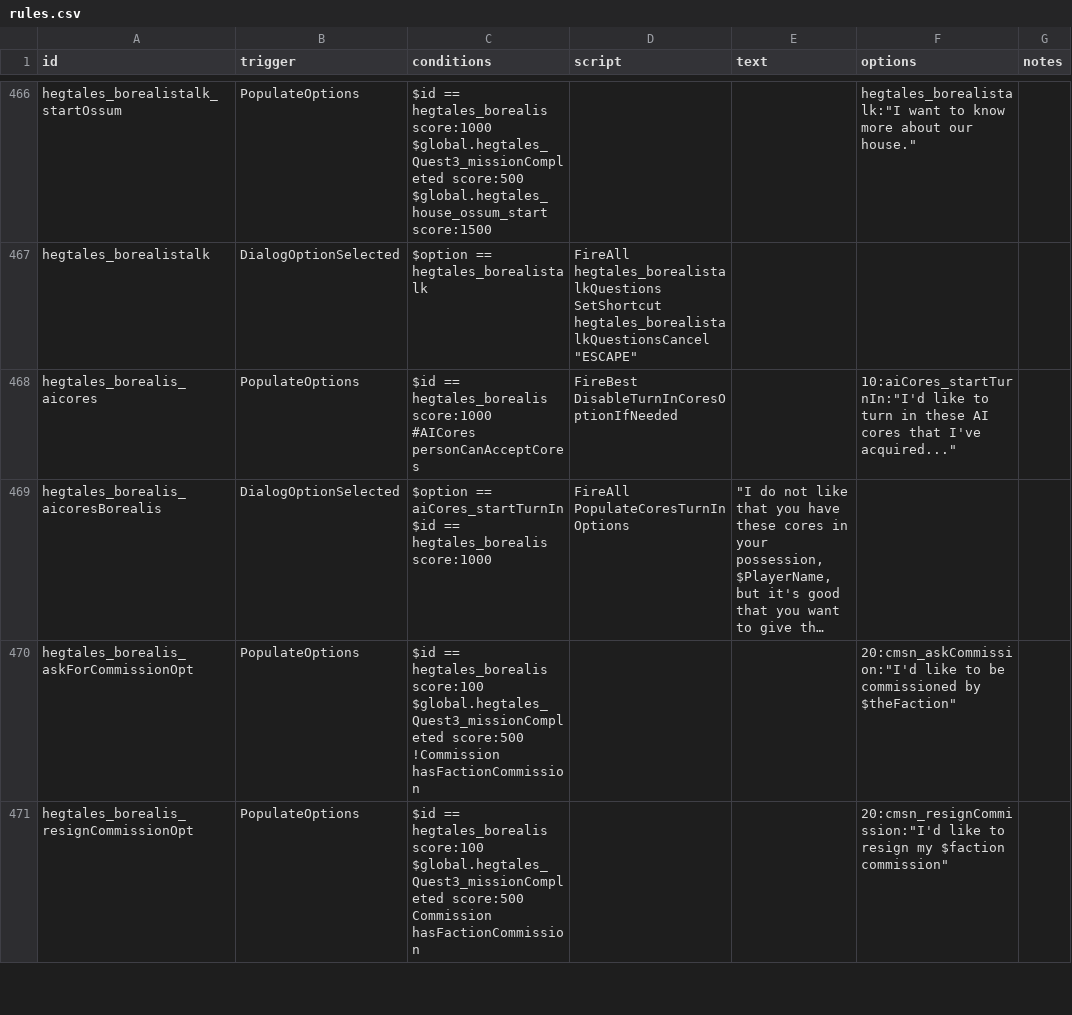
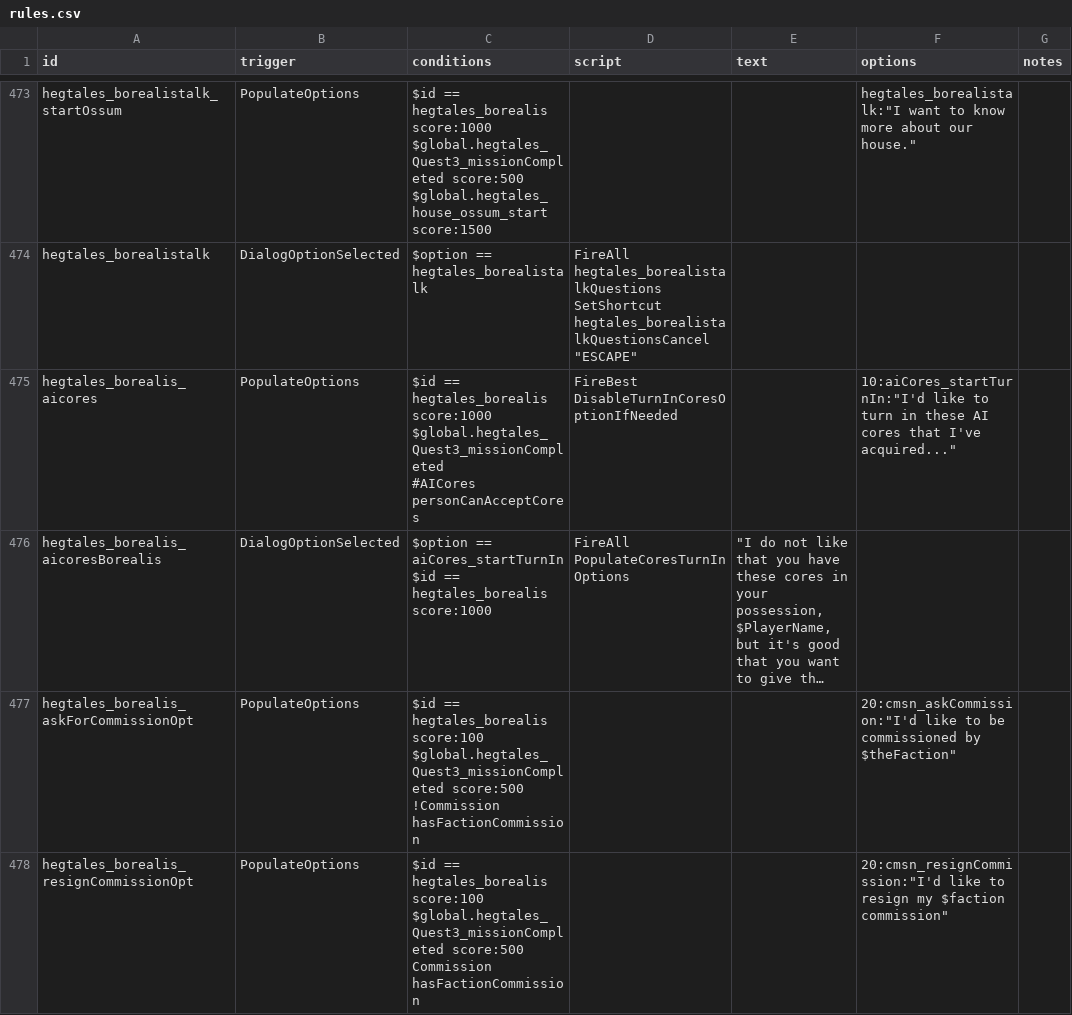
Before and after one commit to Eluxor/hegtales, a CSV file: data/campaign/rules.csv, drawn as a sheet; only a part is shown, gaps mark what is left out; long unchanged cells end in …; addresses are those after the commit; ↵ is a line break in a cell; the diff covers the shown part only; the diff names each change by its address in the sheet, - before the commit and + after, or states it on an @@ line.

```diff
--- a/data/campaign/rules.csv
+++ b/data/campaign/rules.csv
-C475 (conditions): …hegtales_borealis score:1000 ↵ #AICores personCanAcceptCores
+C475 (conditions): …hegtales_borealis score:1000 ↵ $global.hegtales_Quest3_missionCompleted ↵ #AICores personCanAcceptCores
```
Also changed, not shown: 7 added rows and 20 edited cells elsewhere in this file, 10 other files.
